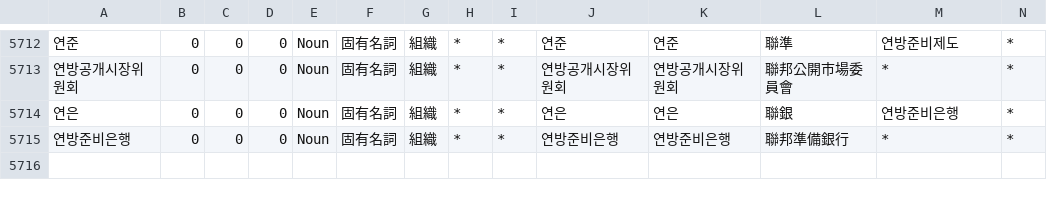
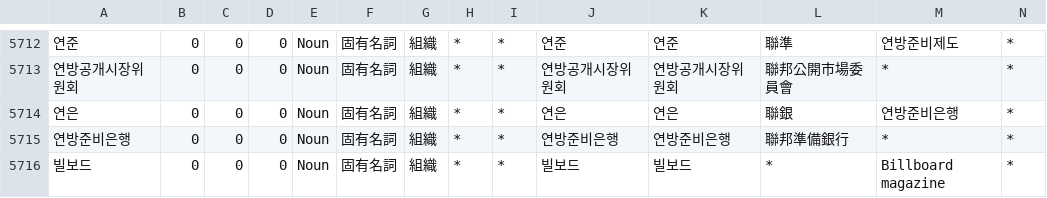
Before and after one commit to okikirmui/handic, a CSV file: seed/Noun.supplement.org.csv, drawn as a sheet; only a part is shown, gaps mark what is left out; rows hold the shown columns only; the diff names each change by its address in the sheet, - before the commit and + after, or states it on an @@ line.

```diff
--- a/seed/Noun.supplement.org.csv
+++ b/seed/Noun.supplement.org.csv
+row 5716: 빌보드 | 0 | 0 | 0 | Noun | 固有名詞 | 組織 | * | * | 빌보드 | 빌보드 | * | Billboard magazine | *
```
Also changed, not shown: 1 other file.
